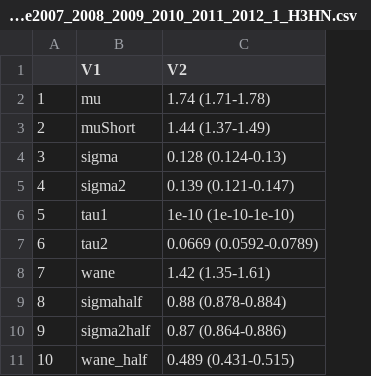
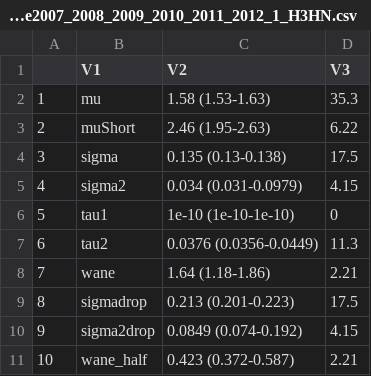
Before and after one commit to adamkucharski/flu-model, a CSV file: sero_model/plot_simulations/param_table2007_2008_2009_2010_2011_2012_1_H3HN.csv, drawn as a sheet; removed rows and columns are numbered as before the commit, all else as after; the diff names each change by its address in the sheet, - before the commit and + after, or states it on an @@ line.

```diff
--- a/sero_model/plot_simulations/param_table2007_2008_2009_2010_2011_2012_1_H3HN.csv
+++ b/sero_model/plot_simulations/param_table2007_2008_2009_2010_2011_2012_1_H3HN.csv
-column C (V2), rows 2-11: 1.74 (1.71-1.78) | 1.44 (1.37-1.49) | 0.128 (0.124-0.13) | 0.139 (0.121-0.147) | 1e-10 (1e-10-1e-10) | 0.0669 (0.0592-0.0789) | 1.42 (1.35-1.61) | 0.88 (0.878-0.884) | 0.87 (0.864-0.886) | 0.489 (0.431-0.515)
+column C (V2), rows 2-11: 1.58 (1.53-1.63) | 2.46 (1.95-2.63) | 0.135 (0.13-0.138) | 0.034 (0.031-0.0979) | 1e-10 (1e-10-1e-10) | 0.0376 (0.0356-0.0449) | 1.64 (1.18-1.86) | 0.213 (0.201-0.223) | 0.0849 (0.074-0.192) | 0.423 (0.372-0.587)
+column D (V3), rows 2-11: 35.3 | 6.22 | 17.5 | 4.15 | 0 | 11.3 | 2.21 | 17.5 | 4.15 | 2.21
-B9 (V1): sigmahalf
+B9 (V1): sigmadrop
-B10 (V1): sigma2half
+B10 (V1): sigma2drop
```
Also changed, not shown: sero_model/plot_simulations/param_table2007_2008_2009_2010_2011_2012_2_H3HN.csv, sero_model/plot_simulations/param_table2007_2008_2009_2010_2011_2012_3_H3HN.csv, 14 other files.
